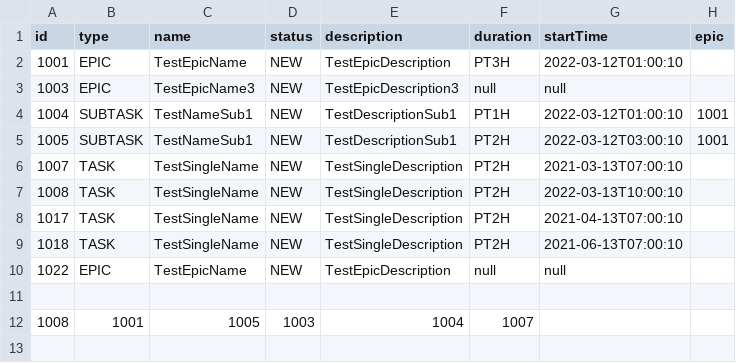
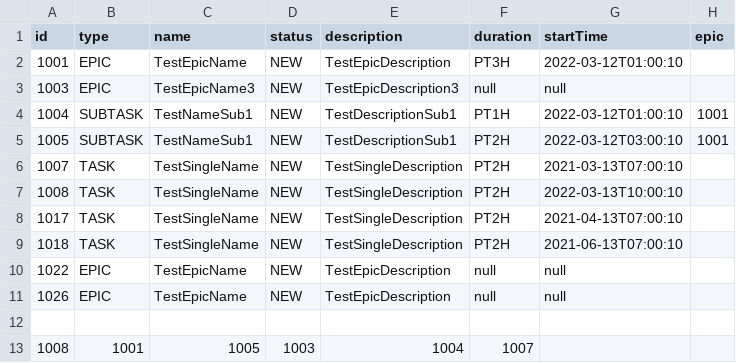
Before and after one commit to Bolohonov/TASK-TRACKER, a CSV file: resources/data.csv, drawn as a sheet; the diff names each change by its address in the sheet, - before the commit and + after, or states it on an @@ line.

```diff
--- a/resources/data.csv
+++ b/resources/data.csv
+row 11: 1026 | EPIC | TestEpicName | NEW | TestEpicDescription | null | null
```
Also changed, not shown: 2 other files.
